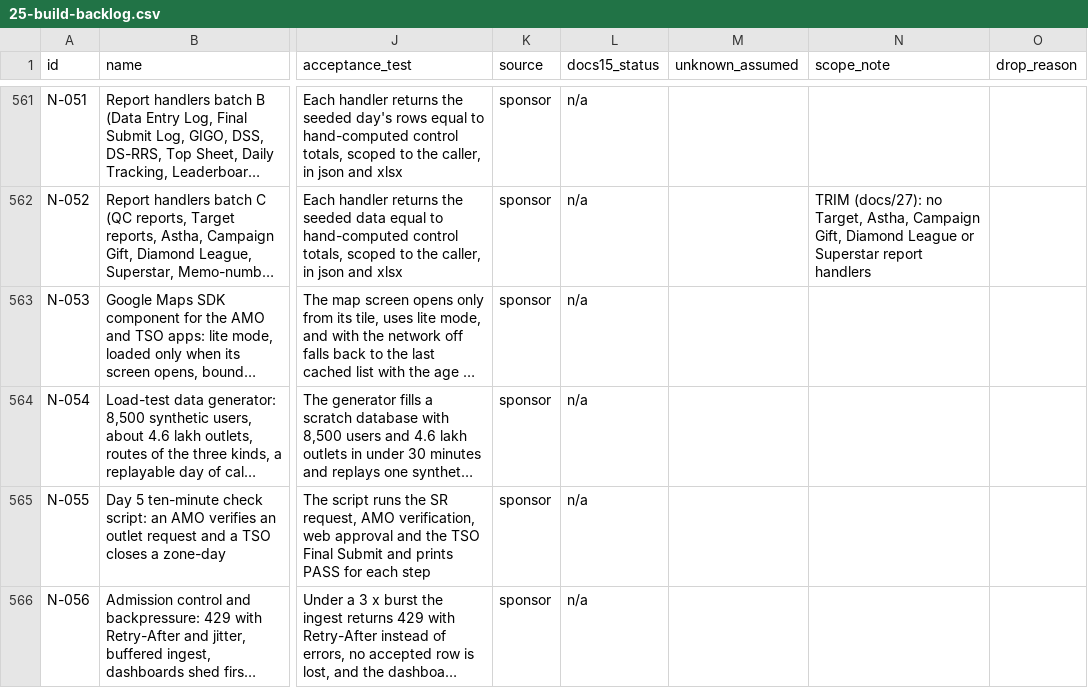
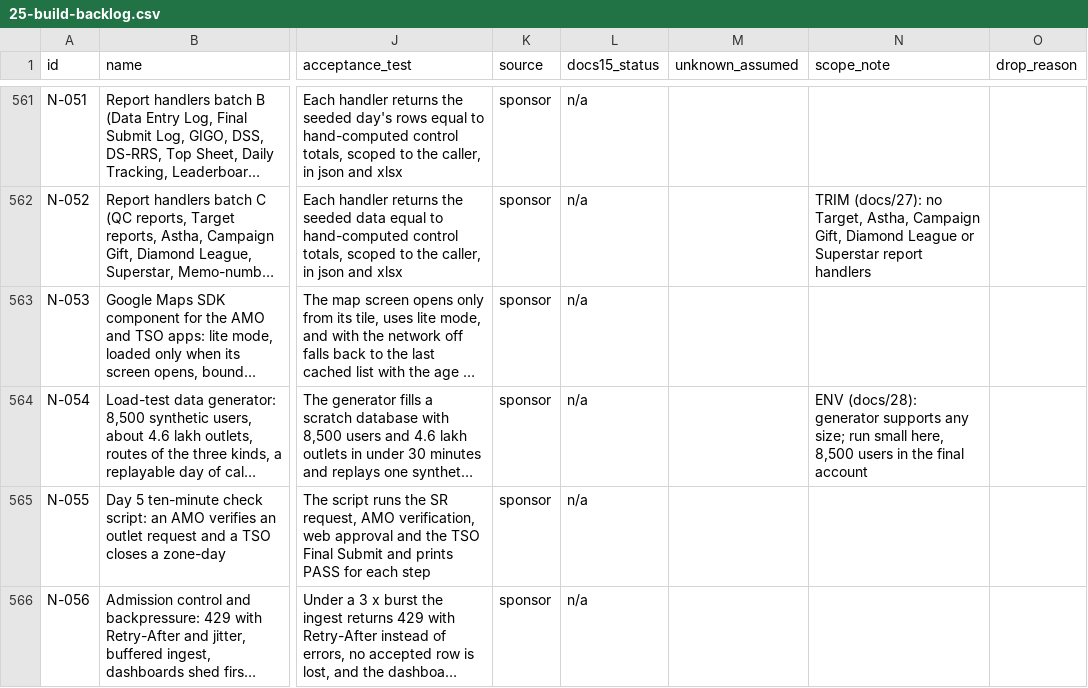
Before and after one commit to asefameerador96-ctrl/Aron-Pro-Max, a CSV file: docs/25-build-backlog.csv, drawn as a sheet; only a part is shown, gaps mark what is left out; long unchanged cells end in …; the diff covers the shown part only; the diff names each change by its address in the sheet, - before the commit and + after, or states it on an @@ line.

```diff
--- a/docs/25-build-backlog.csv
+++ b/docs/25-build-backlog.csv
-N564 (scope_note): (empty)
+N564 (scope_note): ENV (docs/28): generator supports any size; run small here, 8,500 users in the final account
```
Also changed, not shown: 4 edited cells elsewhere in this file, 4 other files.
